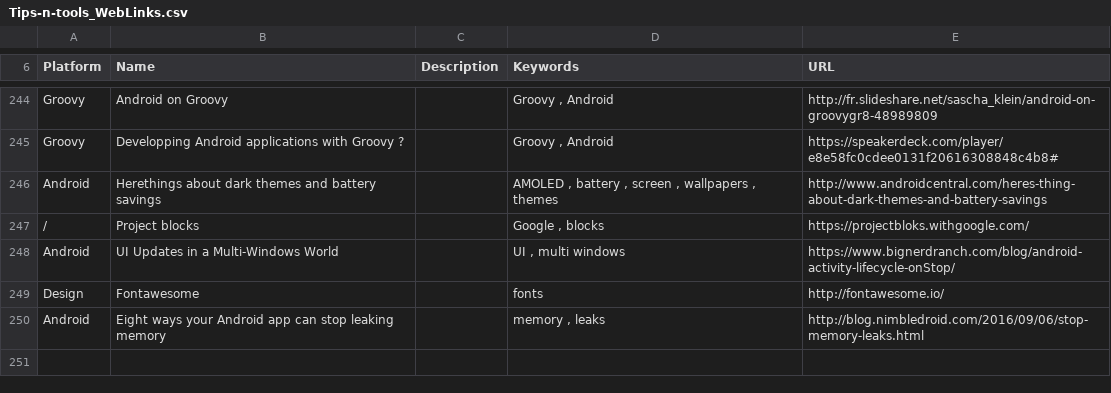
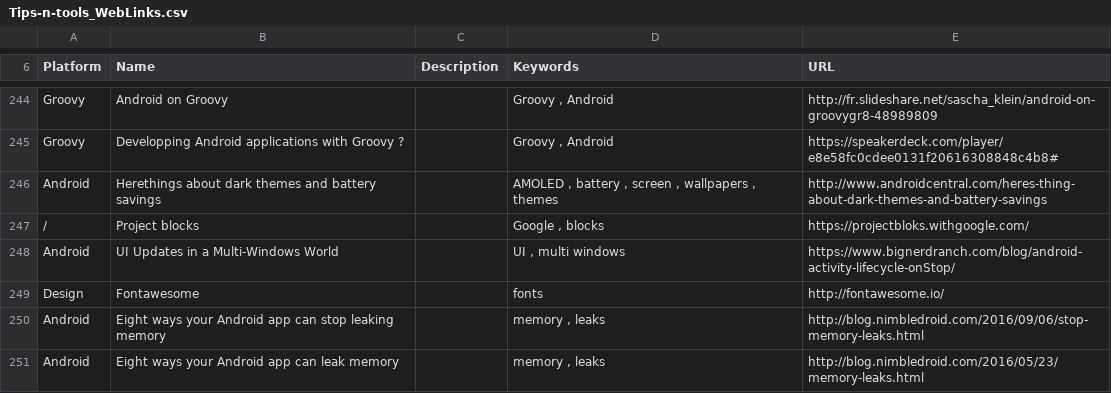
Before and after one commit to vaginessa/Tips-n-tools, a CSV file: webz/Tips-n-tools_WebLinks.csv, drawn as a sheet; only a part is shown, gaps mark what is left out; the diff names each change by its address in the sheet, - before the commit and + after, or states it on an @@ line.

Commit message:
chore: add reference to a Nimbledroid blog's article

```diff
--- a/webz/Tips-n-tools_WebLinks.csv
+++ b/webz/Tips-n-tools_WebLinks.csv
+row 251: Android | Eight ways your Android app can leak memory |  | memory , leaks | http://blog.nimbledroid.com/2016/05/23/memory-leaks.html
```
Also changed, not shown: 3 other files.
